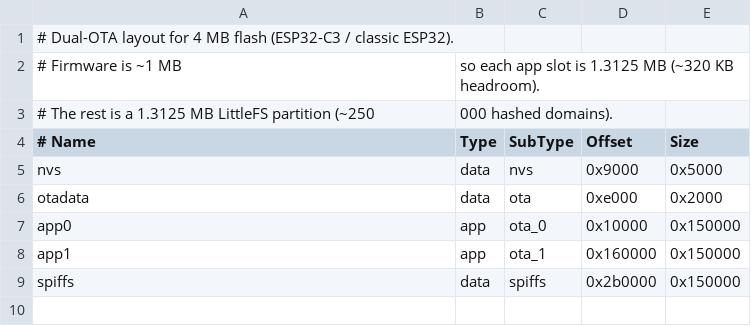
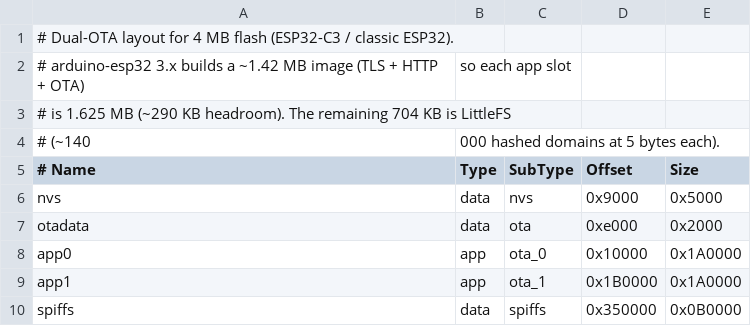
Before and after one commit to wweng8o/esp32-s3-adblock, a CSV file: partitions.csv, drawn as a sheet.

```diff
--- a/partitions.csv
+++ b/partitions.csv
@@ -1,4 +1,5 @@
 # Dual-OTA layout for 4 MB flash (ESP32-C3 / classic ESP32).
-# Firmware is ~1 MB, so each app slot is 1.3125 MB (~320 KB headroom).
-# The rest is a 1.3125 MB LittleFS partition (~250,000 hashed domains).
+# arduino-esp32 3.x builds a ~1.42 MB image (TLS + HTTP + OTA), so each app slot
+# is 1.625 MB (~290 KB headroom). The remaining 704 KB is LittleFS
+# (~140,000 hashed domains at 5 bytes each).
 # Name,   Type, SubType, Offset,    Size
@@ -6,4 +7,4 @@ nvs,      data, nvs,     0x9000,    0x5000
 otadata,  data, ota,     0xe000,    0x2000
-app0,     app,  ota_0,   0x10000,   0x150000
-app1,     app,  ota_1,   0x160000,  0x150000
-spiffs,   data, spiffs,  0x2b0000,  0x150000
+app0,     app,  ota_0,   0x10000,   0x1A0000
+app1,     app,  ota_1,   0x1B0000,  0x1A0000
+spiffs,   data, spiffs,  0x350000,  0x0B0000
```
Also changed, not shown: 4 other files.
